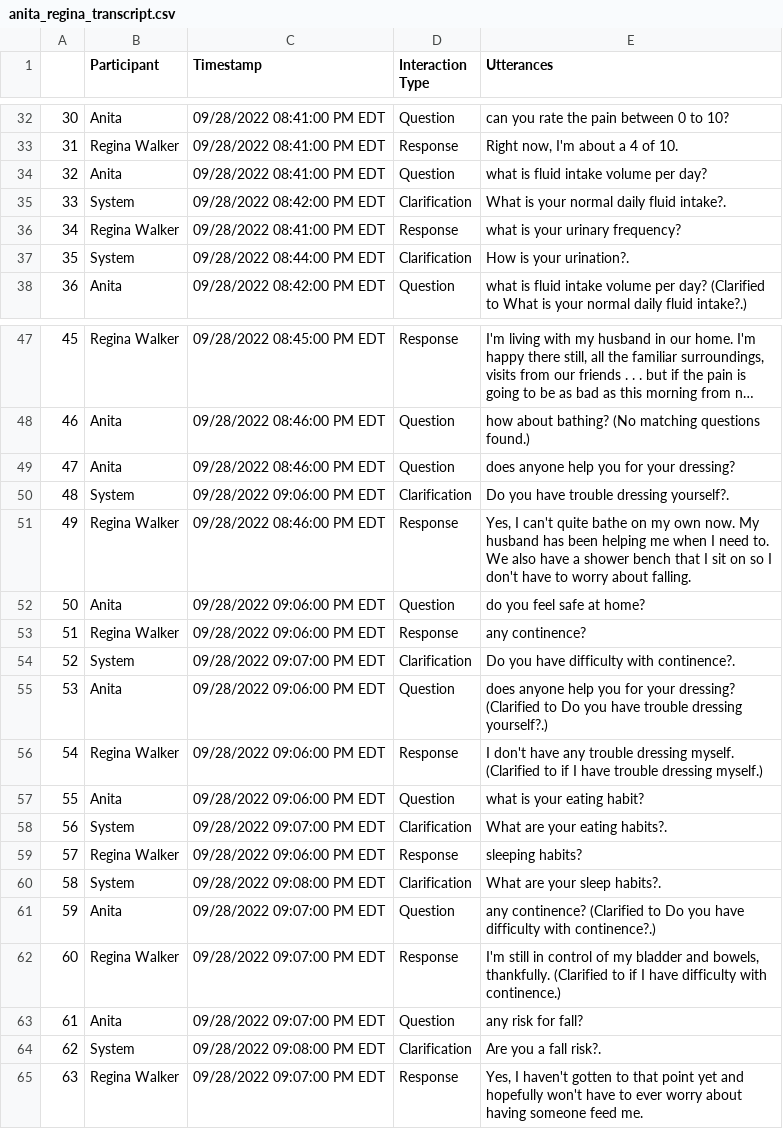
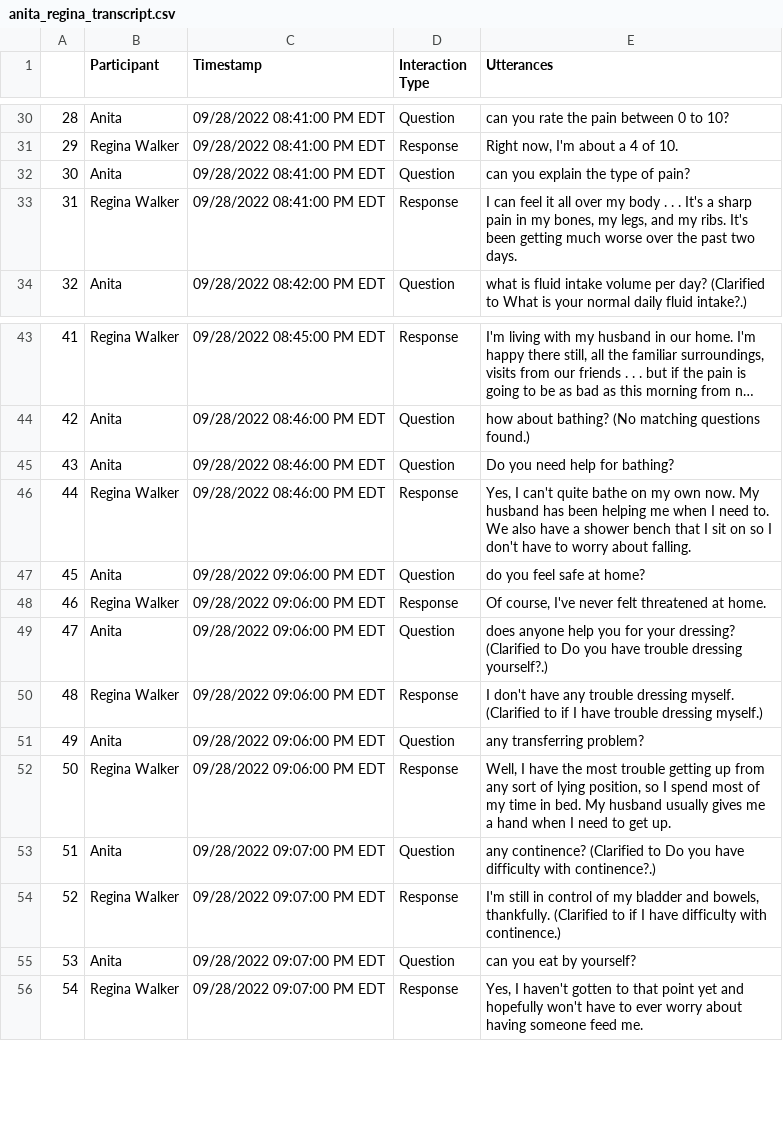
Before and after one commit to ashiqwisc/mamta_elsevier, a CSV file: datasets/regina_scraped/anita_regina_transcript.csv, drawn as a sheet; only a part is shown, gaps mark what is left out; long unchanged cells end in …; removed rows and columns are numbered as before the commit, all else as after; the diff covers the shown part only; the diff names each change by its address in the sheet, - before the commit and + after, or states it on an @@ line.

```diff
--- a/datasets/regina_scraped/anita_regina_transcript.csv
+++ b/datasets/regina_scraped/anita_regina_transcript.csv
@@ column A renumbered from row 5 down @@
-E32 (Utterances): what is fluid intake volume per day?
+E32 (Utterances): can you explain the type of pain?
-row 35: 33 | System | 09/28/2022 08:42:00 PM EDT | Clarification | What is your normal daily fluid intake?.
-E33 (Utterances): what is your urinary frequency?
+E33 (Utterances): I can feel it all over my body . . . It's a sharp pain in my bones, my legs, and my ribs. It's been getting much worse over the past two days.
-row 37: 35 | System | 09/28/2022 08:44:00 PM EDT | Clarification | How is your urination?.
-E45 (Utterances): does anyone help you for your dressing?
+E45 (Utterances): Do you need help for bathing?
-row 50: 48 | System | 09/28/2022 09:06:00 PM EDT | Clarification | Do you have trouble dressing yourself?.
-E48 (Utterances): any continence?
+E48 (Utterances): Of course, I've never felt threatened at home.
-row 54: 52 | System | 09/28/2022 09:07:00 PM EDT | Clarification | Do you have difficulty with continence?.
-E51 (Utterances): what is your eating habit?
+E51 (Utterances): any transferring problem?
-row 58: 56 | System | 09/28/2022 09:07:00 PM EDT | Clarification | What are your eating habits?.
-E52 (Utterances): sleeping habits?
+E52 (Utterances): Well, I have the most trouble getting up from any sort of lying position, so I spend most of my time in bed. My husband usually gives me a hand when I need to get up.
-row 60: 58 | System | 09/28/2022 09:08:00 PM EDT | Clarification | What are your sleep habits?.
-E55 (Utterances): any risk for fall?
+E55 (Utterances): can you eat by yourself?
-row 64: 62 | System | 09/28/2022 09:08:00 PM EDT | Clarification | Are you a fall risk?.
```
Also changed, not shown: 7 removed rows and 7 edited cells elsewhere in this file, datasets/lucas_scraped/anjelia_lucas_transcript.csv, datasets/lucas_scraped/sunayana_lucas_transcript.csv, 18 other files.
